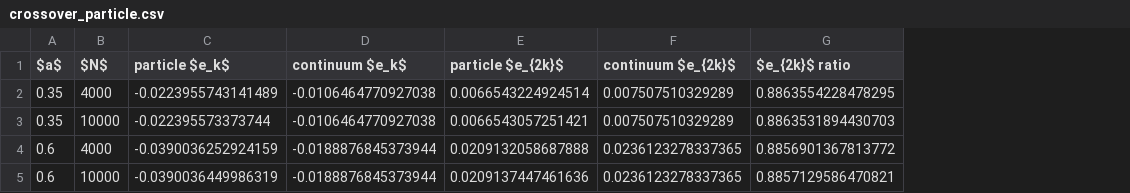
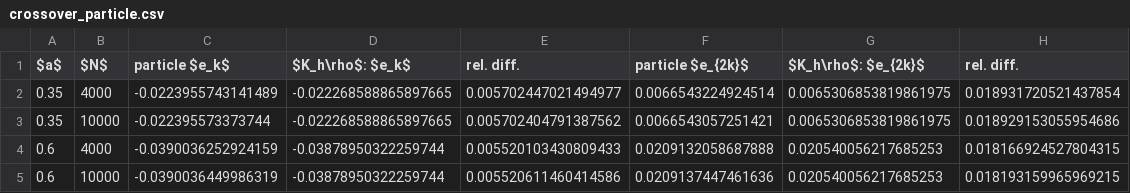
Before and after one commit to stephen122204/inverse_heat_score_grw, a CSV file: analysis/phase2c/tables/crossover_particle.csv, drawn as a sheet; removed rows and columns are numbered as before the commit, all else as after; the diff names each change by its address in the sheet, - before the commit and + after, or states it on an @@ line.

```diff
--- a/analysis/phase2c/tables/crossover_particle.csv
+++ b/analysis/phase2c/tables/crossover_particle.csv
-column D (continuum $e_k$), rows 2-5: -0.0106464770927038 | -0.0106464770927038 | -0.0188876845373944 | -0.0188876845373944
+column D ($K_h\rho$: $e_k$), rows 2-5: -0.022268588865897665 | -0.022268588865897665 | -0.03878950322259744 | -0.03878950322259744
+column E (rel. diff.), rows 2-5: 0.005702447021494977 | 0.005702404791387562 | 0.005520103430809433 | 0.005520611460414586
-column F (continuum $e_{2k}$), rows 2-5: 0.007507510329289 | 0.007507510329289 | 0.0236123278337365 | 0.0236123278337365
-column G ($e_{2k}$ ratio), rows 2-5: 0.8863554228478295 | 0.8863531894430703 | 0.8856901367813772 | 0.8857129586470821
+column G ($K_h\rho$: $e_{2k}$), rows 2-5: 0.0065306853819861975 | 0.0065306853819861975 | 0.020540056217685253 | 0.020540056217685253
+column H (rel. diff.), rows 2-5: 0.018931720521437854 | 0.018929153055954686 | 0.018166924527804315 | 0.018193159965969215
```
Also changed, not shown: analysis/phase2c/tables/closure_decomposition_u.csv, analysis/phase2c/tables/closure_inner_products_u.csv, 32 other files.
